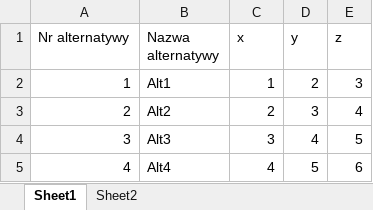
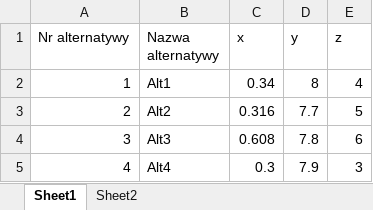
Before and after one commit to dominik-air/OWD, an Excel workbook: datasets/Example.xlsx, sheet Sheet1, drawn as a sheet; values as stored, in another font and other column widths than the file's, no borders; the diff names each change by its address in the sheet, - before the commit and + after, or states it on an @@ line.

```diff
--- a/datasets/Example.xlsx (sheet Sheet1)
+++ b/datasets/Example.xlsx (sheet Sheet1)
-C2 (x): 1
+C2 (x): 0.34
-D2 (y): 2
+D2 (y): 8
-E2 (z): 3
+E2 (z): 4
-C3 (x): 2
+C3 (x): 0.316
-D3 (y): 3
+D3 (y): 7.7
-E3 (z): 4
+E3 (z): 5
-C4 (x): 3
+C4 (x): 0.608
-D4 (y): 4
+D4 (y): 7.8
-E4 (z): 5
+E4 (z): 6
-C5 (x): 4
+C5 (x): 0.3
-D5 (y): 5
+D5 (y): 7.9
-E5 (z): 6
+E5 (z): 3
```
Also changed, not shown: sheet Sheet2, 9 other files.
